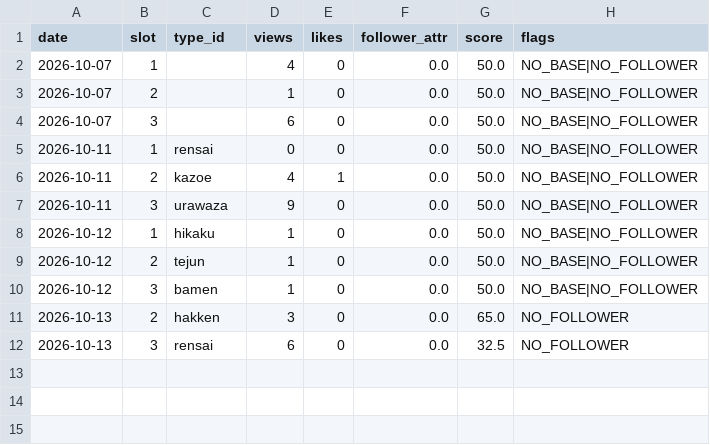
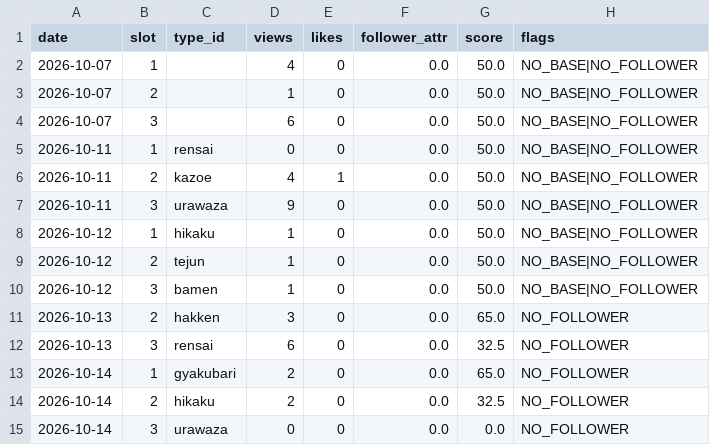
Before and after one commit to ninadiet/---, a CSV file: operation/memory/type_scores.csv, drawn as a sheet; the diff names each change by its address in the sheet, - before the commit and + after, or states it on an @@ line.

```diff
--- a/operation/memory/type_scores.csv
+++ b/operation/memory/type_scores.csv
+row 13: 2026-10-14 | 1 | gyakubari | 2 | 0 | 0.0 | 65.0 | NO_FOLLOWER
+row 14: 2026-10-14 | 2 | hikaku | 2 | 0 | 0.0 | 32.5 | NO_FOLLOWER
+row 15: 2026-10-14 | 3 | urawaza | 0 | 0 | 0.0 | 0.0 | NO_FOLLOWER
```
Also changed, not shown: 2 other files.
